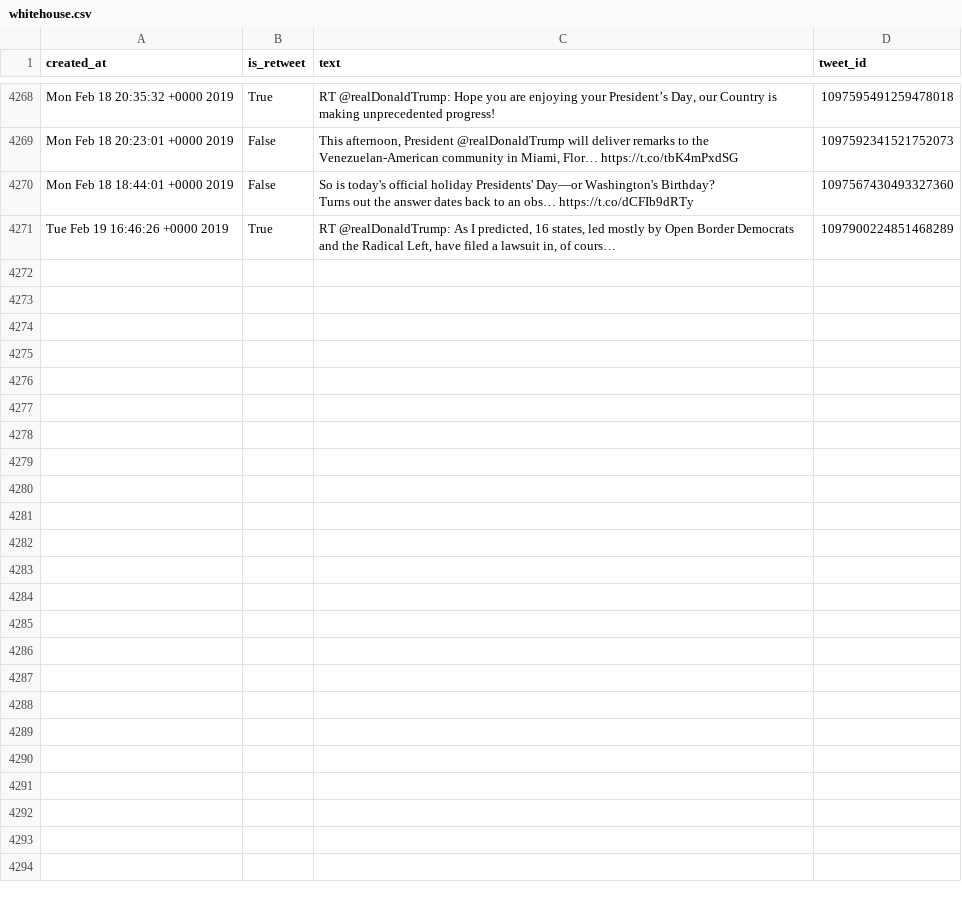
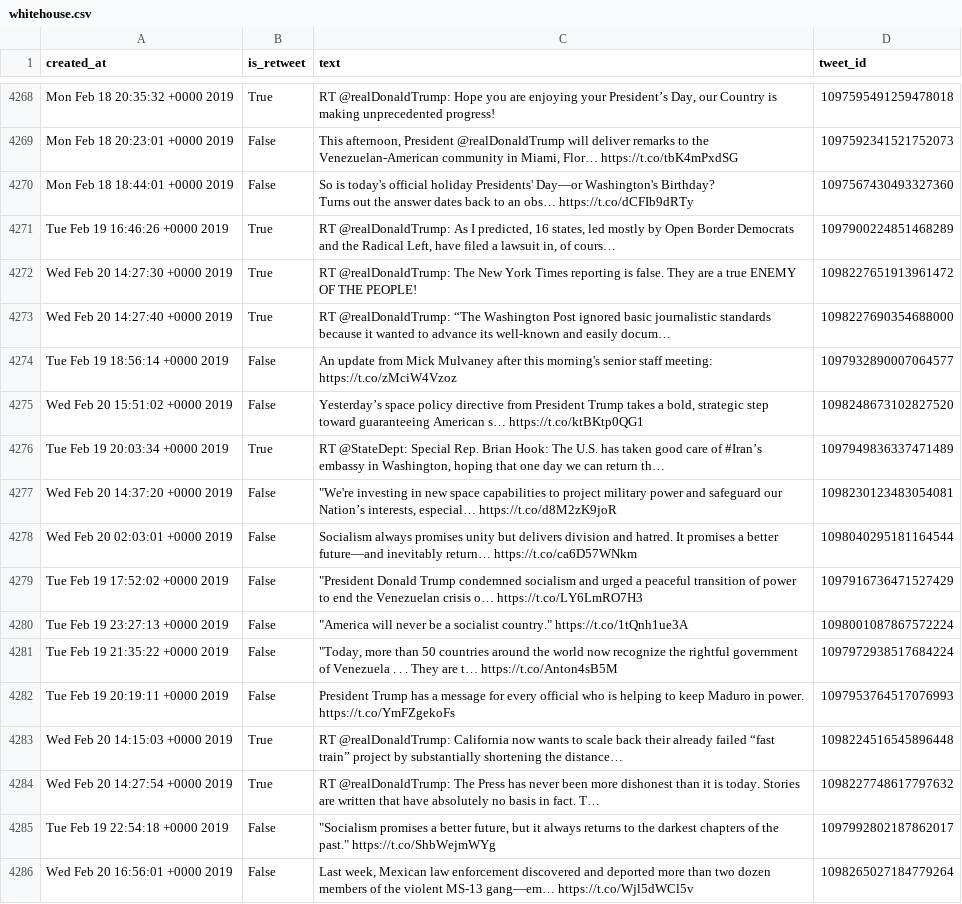
Before and after one commit to cpenalobel/sportsdata, a CSV file: twets/whitehouse.csv, drawn as a sheet; only a part is shown, gaps mark what is left out; the diff names each change by its address in the sheet, - before the commit and + after, or states it on an @@ line.

```diff
--- a/twets/whitehouse.csv
+++ b/twets/whitehouse.csv
+row 4272: Wed Feb 20 14:27:30 +0000 2019 | True | RT @realDonaldTrump: The New York Times reporting is false. They are a true ENEMY OF THE PEOPLE! | 1098227651913961472
+row 4273: Wed Feb 20 14:27:40 +0000 2019 | True | RT @realDonaldTrump: “The Washington Post ignored basic journalistic standards because it wanted to advance its well-known and easily docum… | 1098227690354688000
+row 4274: Tue Feb 19 18:56:14 +0000 2019 | False | An update from Mick Mulvaney after this morning's senior staff meeting: https://t.co/zMciW4Vzoz | 1097932890007064577
+row 4275: Wed Feb 20 15:51:02 +0000 2019 | False | Yesterday’s space policy directive from President Trump takes a bold, strategic step toward guaranteeing American s… https://t.co/ktBKtp0QG1 | 1098248673102827520
+row 4276: Tue Feb 19 20:03:34 +0000 2019 | True | RT @StateDept: Special Rep. Brian Hook: The U.S. has taken good care of #Iran’s embassy in Washington, hoping that one day we can return th… | 1097949836337471489
+row 4277: Wed Feb 20 14:37:20 +0000 2019 | False | "We're investing in new space capabilities to project military power and safeguard our Nation’s interests, especial… https://t.co/d8M2zK9joR | 1098230123483054081
+row 4278: Wed Feb 20 02:03:01 +0000 2019 | False | Socialism always promises unity but delivers division and hatred. It promises a better future—and inevitably return… https://t.co/ca6D57WNkm | 1098040295181164544
+row 4279: Tue Feb 19 17:52:02 +0000 2019 | False | "President Donald Trump condemned socialism and urged a peaceful transition of power to end the Venezuelan crisis o… https://t.co/LY6LmRO7H3 | 1097916736471527429
+row 4280: Tue Feb 19 23:27:13 +0000 2019 | False | "America will never be a socialist country." https://t.co/1tQnh1ue3A | 1098001087867572224
+row 4281: Tue Feb 19 21:35:22 +0000 2019 | False | "Today, more than 50 countries around the world now recognize the rightful government of Venezuela . . . They are t… https://t.co/Anton4sB5M | 1097972938517684224
+row 4282: Tue Feb 19 20:19:11 +0000 2019 | False | President Trump has a message for every official who is helping to keep Maduro in power. https://t.co/YmFZgekoFs | 1097953764517076993
+row 4283: Wed Feb 20 14:15:03 +0000 2019 | True | RT @realDonaldTrump: California now wants to scale back their already failed “fast train” project by substantially shortening the distance… | 1098224516545896448
+row 4284: Wed Feb 20 14:27:54 +0000 2019 | True | RT @realDonaldTrump: The Press has never been more dishonest than it is today. Stories are written that have absolutely no basis in fact. T… | 1098227748617797632
+row 4285: Tue Feb 19 22:54:18 +0000 2019 | False | "Socialism promises a better future, but it always returns to the darkest chapters of the past." https://t.co/ShbWejmWYg | 1097992802187862017
+row 4286: Wed Feb 20 16:56:01 +0000 2019 | False | Last week, Mexican law enforcement discovered and deported more than two dozen members of the violent MS-13 gang—em… https://t.co/Wjl5dWCl5v | 1098265027184779264
```
Also changed, not shown: twets/potus.csv, twets/realdonaldtrump.csv, 1 other file.
